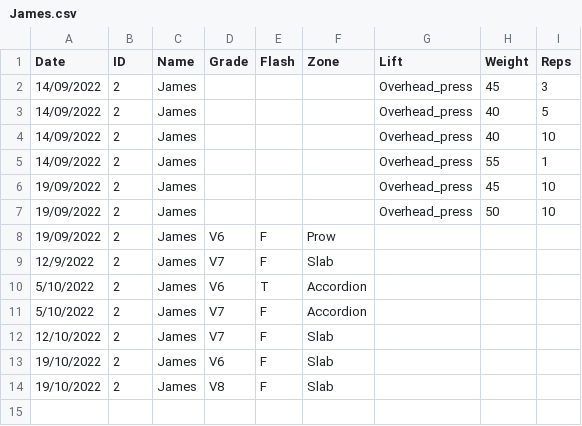
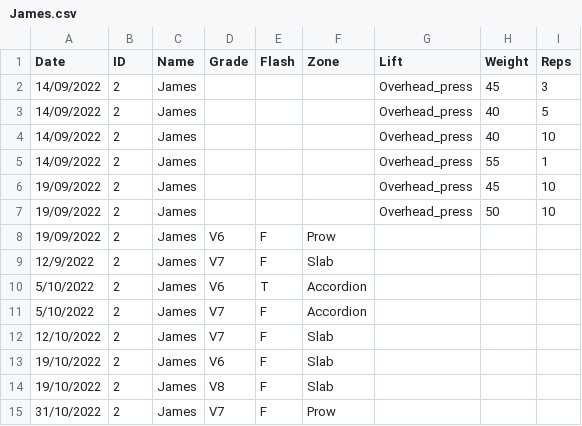
Before and after one commit to LiamCHayes/wm-eliteteam, a CSV file: data/James.csv, drawn as a sheet.

Commit message:
add data

```diff
--- a/data/James.csv
+++ b/data/James.csv
@@ -14 +14,2 @@
 19/10/2022,2,James,V8,F,Slab,,,
+31/10/2022,2,James,V7,F,Prow,,,
```
